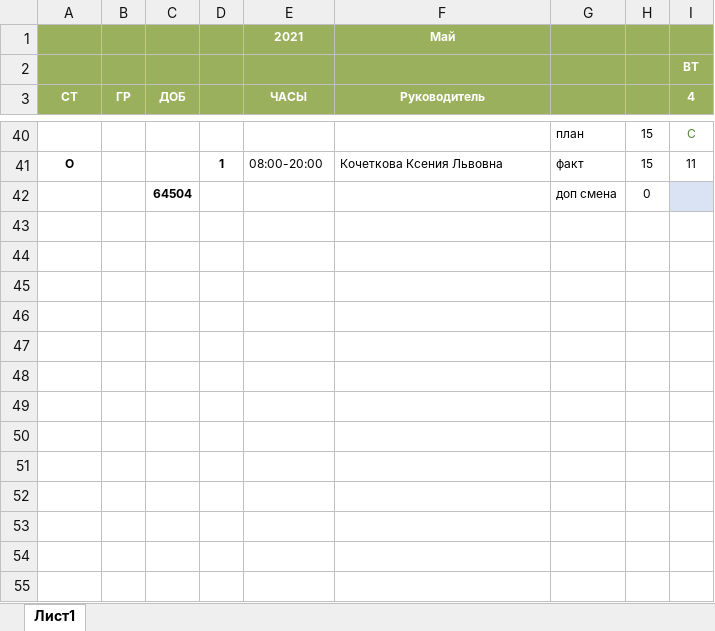
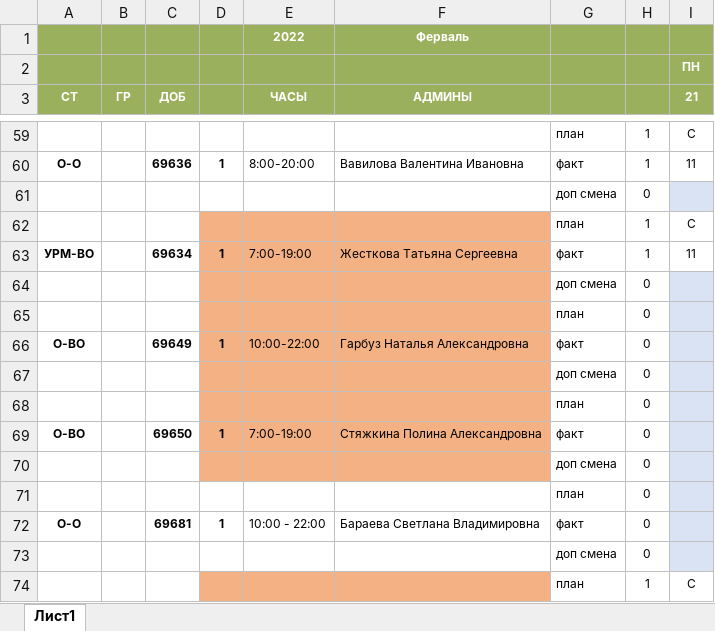
Before and after one commit to YuGo2021/pereriv, an Excel workbook: Киров.xlsx, sheet Лист1, drawn as a sheet; only a part is shown, gaps mark what is left out; values as stored, in another font and other column widths than the file's, no borders; removed rows and columns are numbered as before the commit, all else as after; the diff covers the shown part only; the diff names each change by its address in the sheet, - before the commit and + after, or states it on an @@ line.

```diff
--- a/Киров.xlsx (sheet Лист1)
+++ b/Киров.xlsx (sheet Лист1)
-row 1:  |  |  |  | 2021 | Май
+row 1:  |  |  |  | 2022 | Ферваль
-I2 (21): ВТ
+I2 (21): ПН
-F3: Руководитель
+F3: АДМИНЫ
-I3: 4
+I3: 21
-H59:H60: 15
+H59:H60: 1
-I59 text colour: #548235
+I59 text colour: black
-A60 (СТ): О
+A60 (СТ): О-О
-C60 (ДОБ): (empty)
+C60 (ДОБ): 69636
-E60 (ЧАСЫ): 08:00-20:00
+E60 (ЧАСЫ): 8:00-20:00
-F60 (АДМИНЫ): Кочеткова Ксения Львовна
+F60 (АДМИНЫ): Вавилова Валентина Ивановна
-C61 (ДОБ): 64504
+C61 (ДОБ): (empty)
+row 62:  |  |  |  |  |  | план | 1 | С
+row 63: УРМ-ВО |  | 69634 | 1 | 7:00-19:00 | Жесткова Татьяна Сергеевна | факт | 1 | 11
+row 64:  |  |  |  |  |  | доп смена | 0
+row 65:  |  |  |  |  |  | план | 0
+row 66: О-ВО |  | 69649 | 1 | 10:00-22:00 | Гарбуз Наталья Александровна | факт | 0
+row 67:  |  |  |  |  |  | доп смена | 0
+row 68:  |  |  |  |  |  | план | 0
+row 69: О-ВО |  | 69650 | 1 | 7:00-19:00 | Стяжкина Полина Александровна | факт | 0
+row 70:  |  |  |  |  |  | доп смена | 0
+row 71:  |  |  |  |  |  | план | 0
+row 72: О-О |  | 69681 | 1 | 10:00 - 22:00 | Бараева Светлана Владимировна | факт | 0
+row 73:  |  |  |  |  |  | доп смена | 0
+row 74:  |  |  |  |  |  | план | 1 | С
```
Also changed, not shown: 117 added rows, 18 removed rows, 1 moved row, 26 edited cells and cell formats elsewhere in this sheet, formulas that keep their value, Высота.xlsx, НСК.xlsx, 7 other files.
